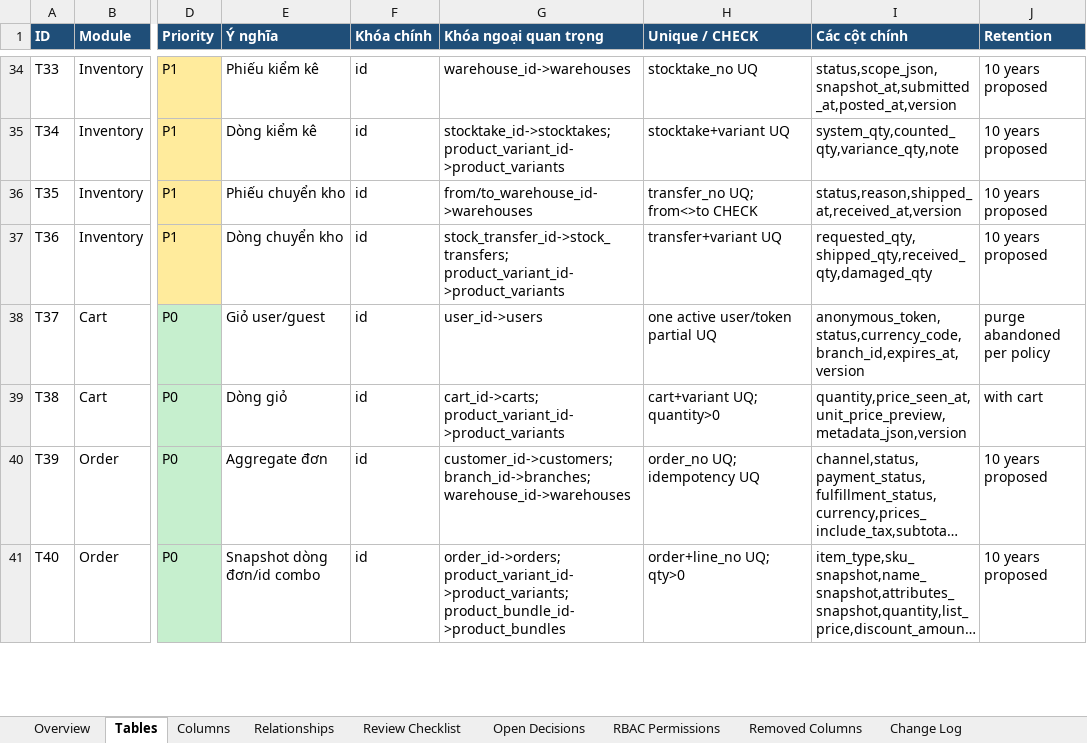
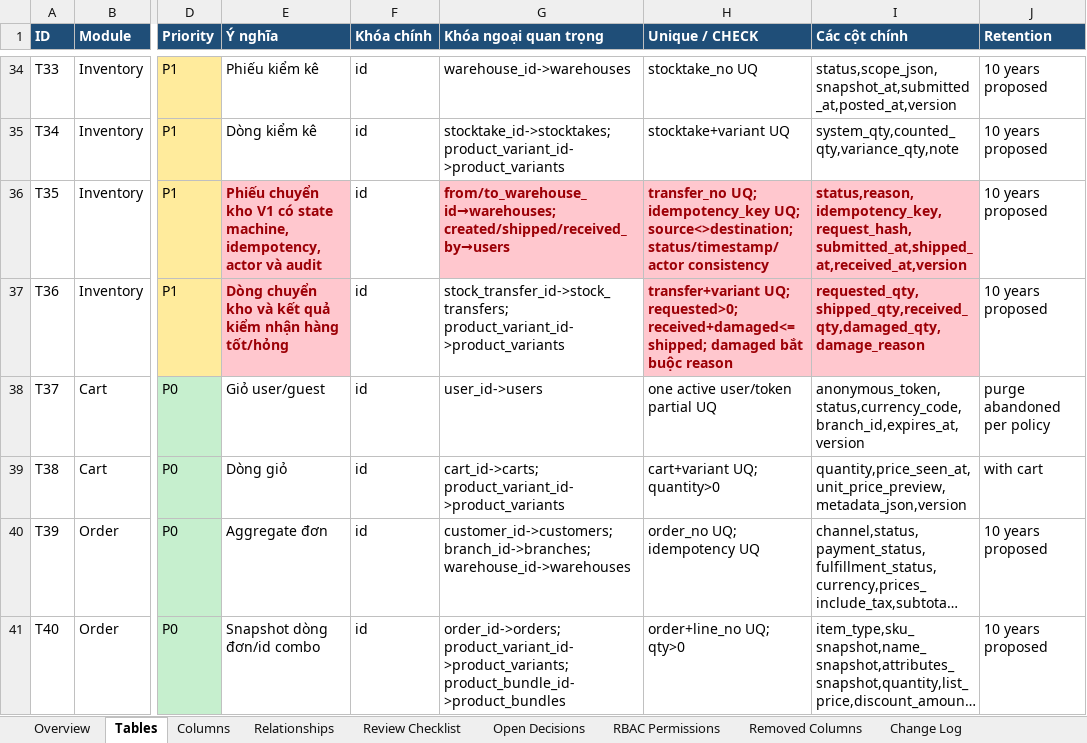
Before and after one commit to longhdwst1full/Sport-api-doc, an Excel workbook: document/DCTD-UTC-V1-database-model-review.xlsx, sheet Tables, drawn as a sheet; only a part is shown, gaps mark what is left out; long unchanged cells end in …; values as stored, in another font and other column widths than the file's, no borders; the diff names each change by its address in the sheet, - before the commit and + after, or states it on an @@ line.

Commit message:
feat(inventory): implement stock transfer functionality
- Add constants for stock transfer status and permissions.
- Create StockTransferController to handle stock transfer operations including listing, creating, submitting, shipping, and receiving transfers.
- Define DTOs for stock transfer requests and responses.
- Implement StockTransferService to manage business logic for stock transfers, including validation and database interactions.
- Add mapping functions to convert database records to DTOs.
- Create integration tests for stock transfer schema and permissions.
- Update OpenAPI documentation to include stock transfer endpoints.

```diff
--- a/document/DCTD-UTC-V1-database-model-review.xlsx (sheet Tables)
+++ b/document/DCTD-UTC-V1-database-model-review.xlsx (sheet Tables)
-E36 (Ý nghĩa): Phiếu chuyển kho
+E36 (Ý nghĩa): Phiếu chuyển kho V1 có state machine, idempotency, actor và audit
@@ E36:E37 fill: none → #FFC7CE, bold: off → on, text colour: black → #9C0006 @@
-G36 (Khóa ngoại quan trọng): from/to_warehouse_id->warehouses
+G36 (Khóa ngoại quan trọng): from/to_warehouse_id→warehouses; created/shipped/received_by→users
@@ G36:I36 fill: none → #FFC7CE, bold: off → on, text colour: black → #9C0006 @@
-H36 (Unique / CHECK): transfer_no UQ; from<>to CHECK
+H36 (Unique / CHECK): transfer_no UQ; idempotency_key UQ; source<>destination; status/timestamp/actor consistency
-I36 (Các cột chính): status,reason,shipped_at,received_at,version
+I36 (Các cột chính): status,reason,idempotency_key,request_hash,submitted_at,shipped_at,received_at,version
-E37 (Ý nghĩa): Dòng chuyển kho
+E37 (Ý nghĩa): Dòng chuyển kho và kết quả kiểm nhận hàng tốt/hỏng
-H37 (Unique / CHECK): transfer+variant UQ
+H37 (Unique / CHECK): transfer+variant UQ; requested>0; received+damaged<=shipped; damaged bắt buộc reason
@@ H37:I37 fill: none → #FFC7CE, bold: off → on, text colour: black → #9C0006 @@
-I37 (Các cột chính): requested_qty,shipped_qty,received_qty,damaged_qty
+I37 (Các cột chính): requested_qty,shipped_qty,received_qty,damaged_qty,damage_reason
```
Also changed, not shown: sheet RBAC Permissions, sheet Columns, sheet Change Log, 30 other files.
